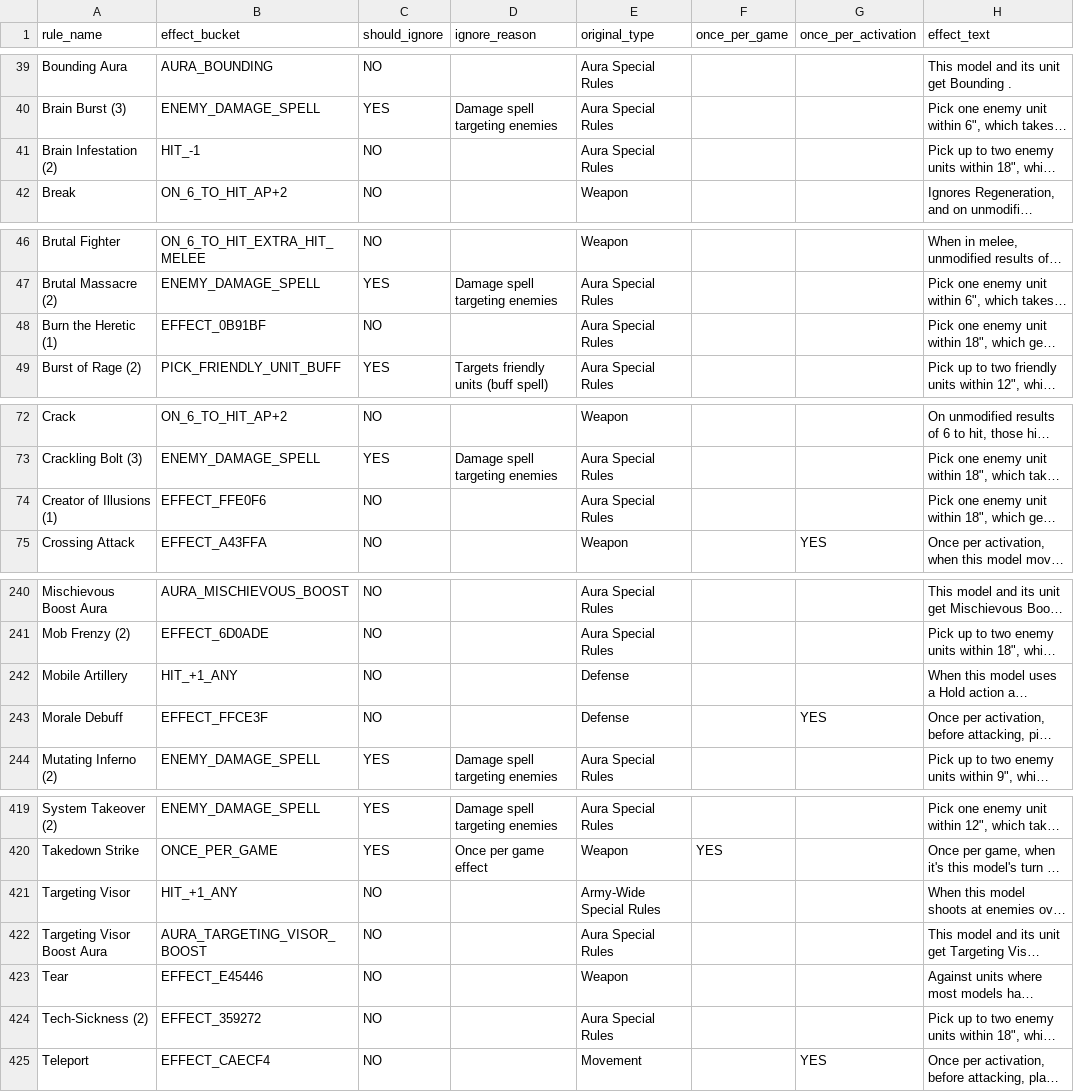
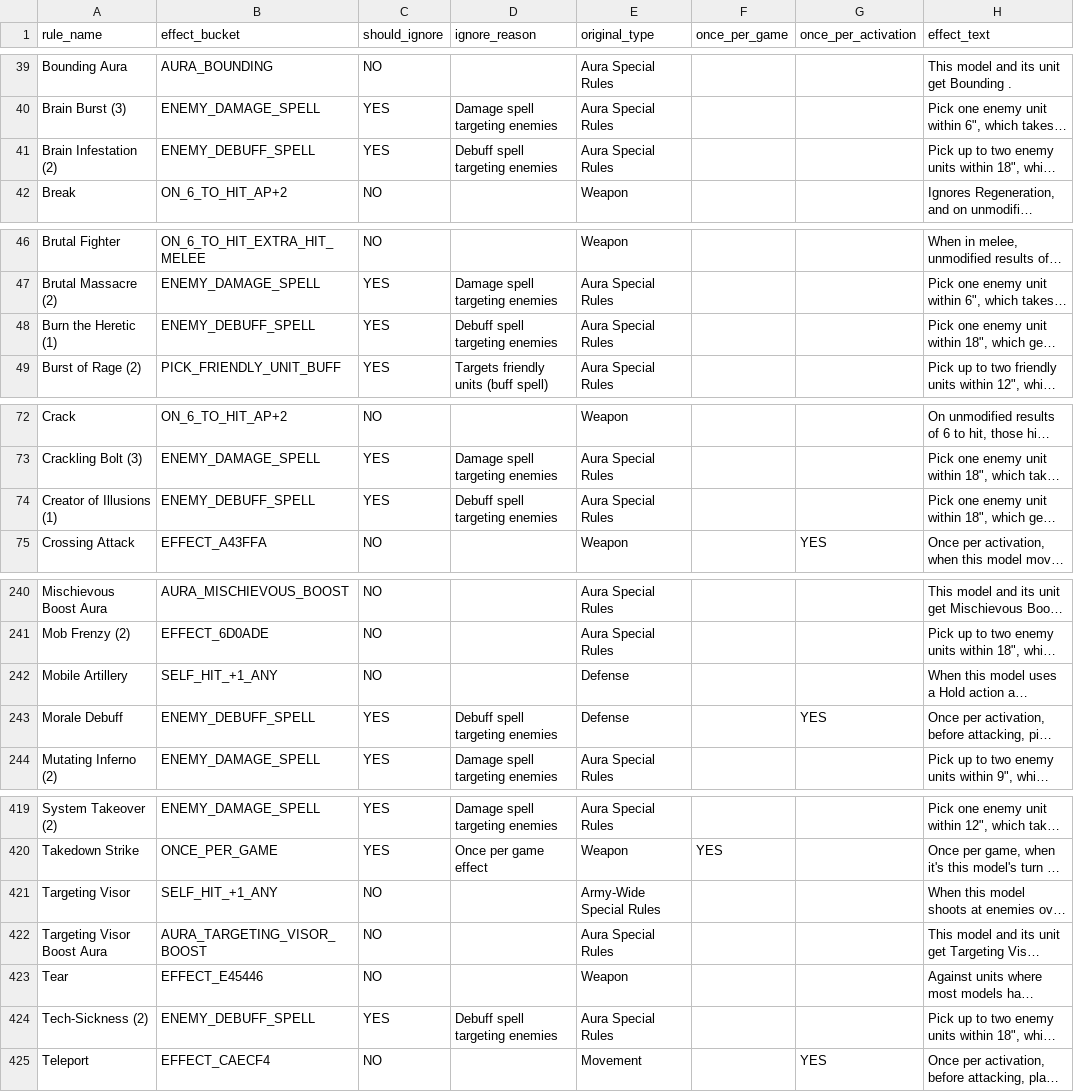
Before and after one commit to Dewerwork/Science-Battle-Simulator, a CSV file: docs/special_rules_supergrouping.csv, drawn as a sheet; only a part is shown, gaps mark what is left out; long unchanged cells end in …; the diff covers the shown part only; the diff names each change by its address in the sheet, - before the commit and + after, or states it on an @@ line.

```diff
--- a/docs/special_rules_supergrouping.csv
+++ b/docs/special_rules_supergrouping.csv
-B41 (effect_bucket): HIT_-1
+B41 (effect_bucket): ENEMY_DEBUFF_SPELL
-C41 (should_ignore): NO
+C41 (should_ignore): YES
-D41 (ignore_reason): (empty)
+D41 (ignore_reason): Debuff spell targeting enemies
-B48 (effect_bucket): EFFECT_0B91BF
+B48 (effect_bucket): ENEMY_DEBUFF_SPELL
-C48 (should_ignore): NO
+C48 (should_ignore): YES
-D48 (ignore_reason): (empty)
+D48 (ignore_reason): Debuff spell targeting enemies
-B74 (effect_bucket): EFFECT_FFE0F6
+B74 (effect_bucket): ENEMY_DEBUFF_SPELL
-C74 (should_ignore): NO
+C74 (should_ignore): YES
-D74 (ignore_reason): (empty)
+D74 (ignore_reason): Debuff spell targeting enemies
-B242 (effect_bucket): HIT_+1_ANY
+B242 (effect_bucket): SELF_HIT_+1_ANY
-B243 (effect_bucket): EFFECT_FFCE3F
+B243 (effect_bucket): ENEMY_DEBUFF_SPELL
-C243 (should_ignore): NO
+C243 (should_ignore): YES
-D243 (ignore_reason): (empty)
+D243 (ignore_reason): Debuff spell targeting enemies
-B421 (effect_bucket): HIT_+1_ANY
+B421 (effect_bucket): SELF_HIT_+1_ANY
-B424 (effect_bucket): EFFECT_359272
+B424 (effect_bucket): ENEMY_DEBUFF_SPELL
-C424 (should_ignore): NO
+C424 (should_ignore): YES
-D424 (ignore_reason): (empty)
+D424 (ignore_reason): Debuff spell targeting enemies
```
Also changed, not shown: 44 edited cells elsewhere in this file, 1 other file.
